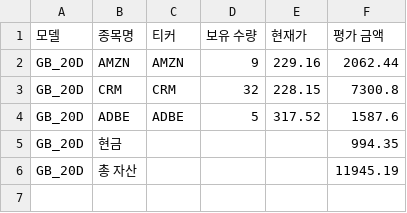
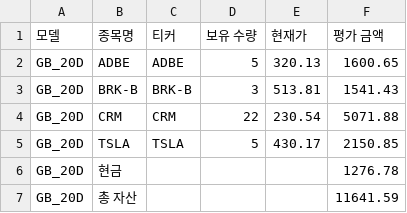
Before and after one commit to chesin1/stock_ai_trading_us, a CSV file: data/gb_20d_portfolio_final.csv, drawn as a sheet.

```diff
--- a/data/gb_20d_portfolio_final.csv
+++ b/data/gb_20d_portfolio_final.csv
@@ -1,6 +1,7 @@
 모델,종목명,티커,보유 수량,현재가,평가 금액
-GB_20D,AMZN,AMZN,9,229.16,2062.44
-GB_20D,CRM,CRM,32,228.15,7300.8
-GB_20D,ADBE,ADBE,5,317.52,1587.6
-GB_20D,현금,,,,994.35
-GB_20D,총 자산,,,,11945.19
+GB_20D,ADBE,ADBE,5,320.13,1600.65
+GB_20D,BRK-B,BRK-B,3,513.81,1541.43
+GB_20D,CRM,CRM,22,230.54,5071.88
+GB_20D,TSLA,TSLA,5,430.17,2150.85
+GB_20D,현금,,,,1276.78
+GB_20D,총 자산,,,,11641.59
```
Also changed, not shown: data/dense_lstm_portfolio_final.csv, data/gb_1d_portfolio_final.csv, 44 other files.
